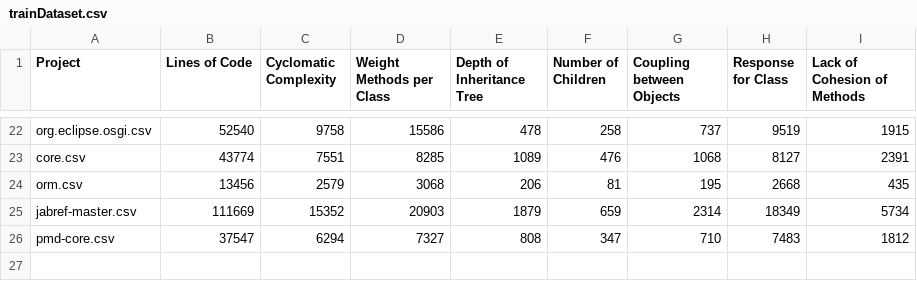
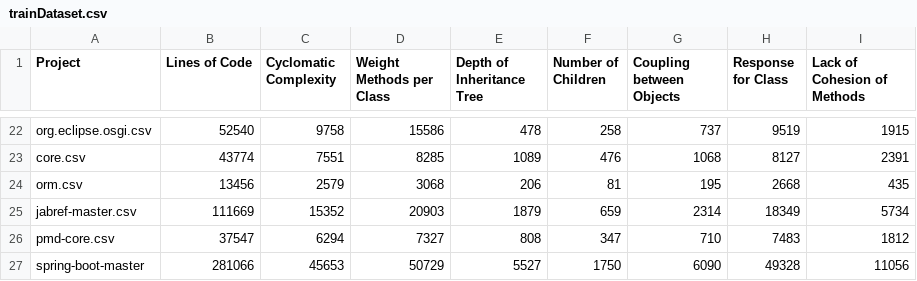
Before and after one commit to KGCSandeepani/L4Project, a CSV file: Project1/trainDataset.csv, drawn as a sheet; only a part is shown, gaps mark what is left out.

Commit message:
train data set 1 change

```diff
--- a/Project1/trainDataset.csv
+++ b/Project1/trainDataset.csv
@@ -26 +26,2 @@ jabref-master.csv,111669,15352,20903,1879,659,2314,18349,5734
 pmd-core.csv,37547,6294,7327,808,347,710,7483,1812
+spring-boot-master,281066,45653,50729,5527,1750,6090,49328,11056
```
